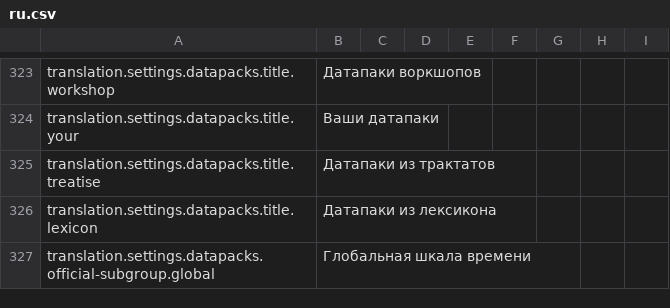
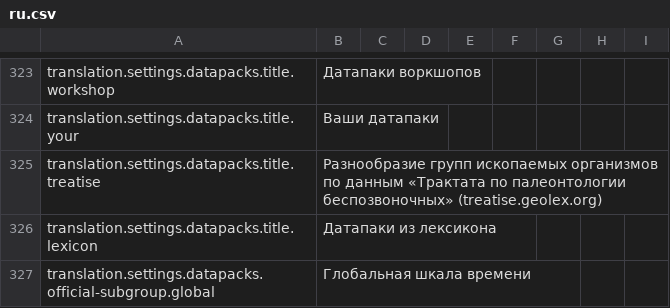
Before and after one commit to earthhistoryviz/tsconline, a CSV file: server/assets/translations/ru.csv, drawn as a sheet; only a part is shown, gaps mark what is left out.

Commit message:
updated treatise datapack title and added condtional rendering of that section only when logged in for now

```diff
--- a/server/assets/translations/ru.csv
+++ b/server/assets/translations/ru.csv
@@ -324,3 +324,3 @@ translation.settings.datapacks.title.workshop,Датапаки воркшопо
 translation.settings.datapacks.title.your,Ваши датапаки
-translation.settings.datapacks.title.treatise,Датапаки из трактатов
+translation.settings.datapacks.title.treatise,Разнообразие групп ископаемых организмов по данным «Трактата по палеонтологии беспозвоночных» (treatise.geolex.org)
 translation.settings.datapacks.title.lexicon,Датапаки из лексикона
```
Also changed, not shown: server/assets/translations/en.csv, server/assets/translations/zh.csv, 4 other files.
